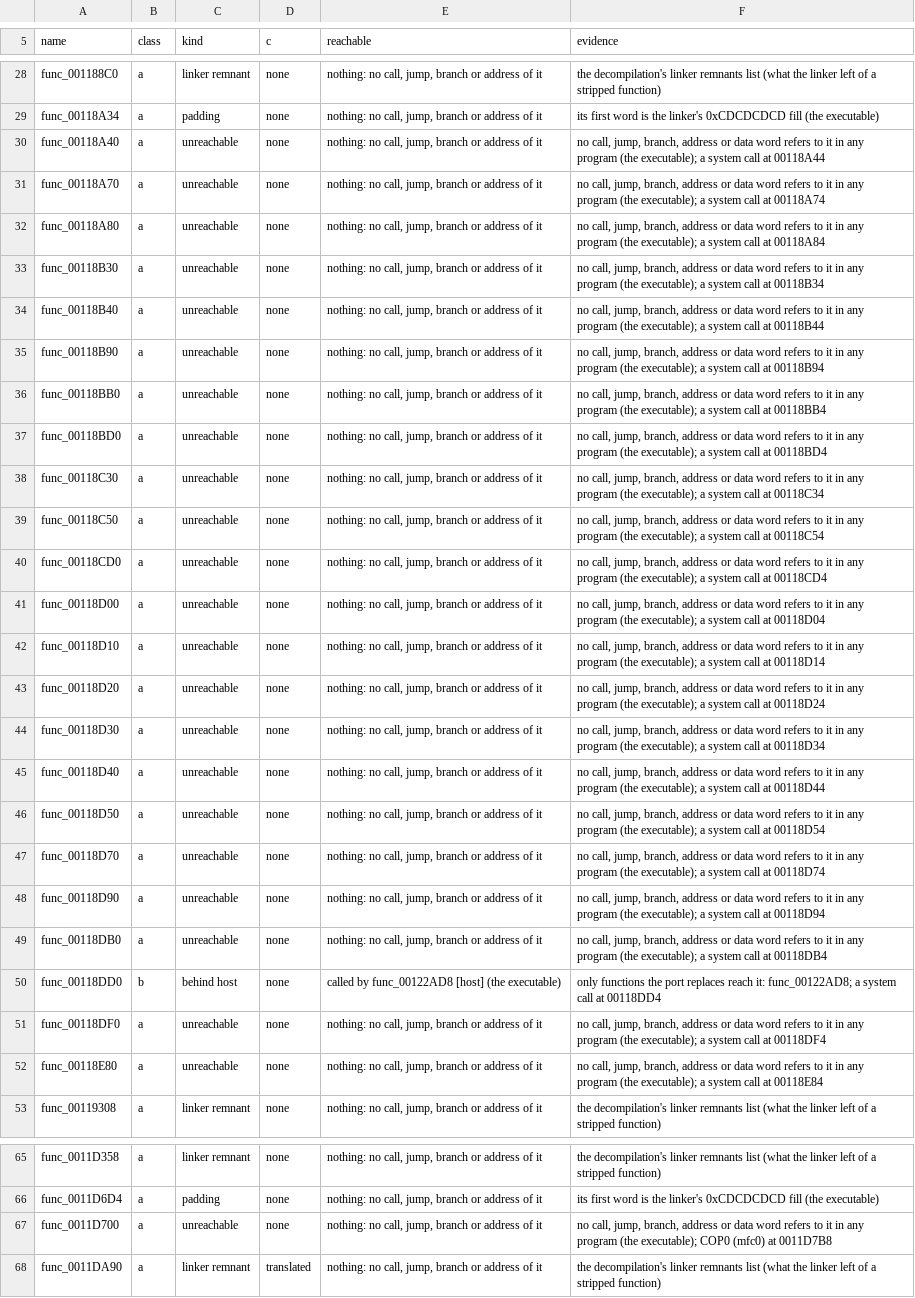
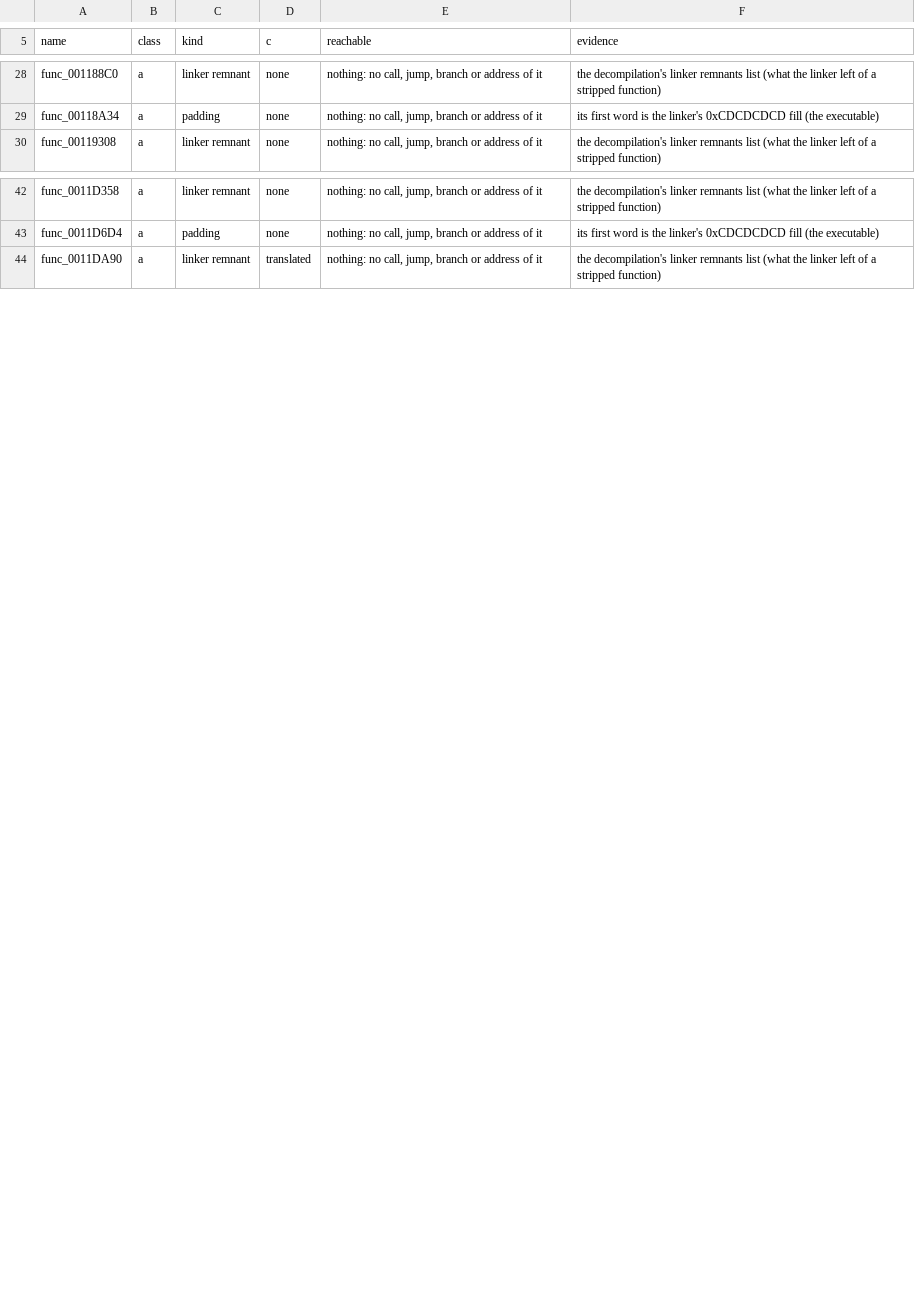
Before and after one commit to BIGGZ22/OpenRAC-NX, a TSV file: port/game/rac1-pal/no_c.tsv, drawn as a sheet; only a part is shown, gaps mark what is left out; the diff covers the shown part only; the diff names each change by its address in the sheet, - before the commit and + after, or states it on an @@ line.

```diff
--- a/port/game/rac1-pal/no_c.tsv
+++ b/port/game/rac1-pal/no_c.tsv
-row 30: func_00118A40 | a | unreachable | none | nothing: no call, jump, branch or address of it | no call, jump, branch, address or data word refers to it in any program (the executable); a system call at 00118A44
-row 31: func_00118A70 | a | unreachable | none | nothing: no call, jump, branch or address of it | no call, jump, branch, address or data word refers to it in any program (the executable); a system call at 00118A74
-row 32: func_00118A80 | a | unreachable | none | nothing: no call, jump, branch or address of it | no call, jump, branch, address or data word refers to it in any program (the executable); a system call at 00118A84
-row 33: func_00118B30 | a | unreachable | none | nothing: no call, jump, branch or address of it | no call, jump, branch, address or data word refers to it in any program (the executable); a system call at 00118B34
-row 34: func_00118B40 | a | unreachable | none | nothing: no call, jump, branch or address of it | no call, jump, branch, address or data word refers to it in any program (the executable); a system call at 00118B44
-row 35: func_00118B90 | a | unreachable | none | nothing: no call, jump, branch or address of it | no call, jump, branch, address or data word refers to it in any program (the executable); a system call at 00118B94
-row 36: func_00118BB0 | a | unreachable | none | nothing: no call, jump, branch or address of it | no call, jump, branch, address or data word refers to it in any program (the executable); a system call at 00118BB4
-row 37: func_00118BD0 | a | unreachable | none | nothing: no call, jump, branch or address of it | no call, jump, branch, address or data word refers to it in any program (the executable); a system call at 00118BD4
-row 38: func_00118C30 | a | unreachable | none | nothing: no call, jump, branch or address of it | no call, jump, branch, address or data word refers to it in any program (the executable); a system call at 00118C34
-row 39: func_00118C50 | a | unreachable | none | nothing: no call, jump, branch or address of it | no call, jump, branch, address or data word refers to it in any program (the executable); a system call at 00118C54
-row 40: func_00118CD0 | a | unreachable | none | nothing: no call, jump, branch or address of it | no call, jump, branch, address or data word refers to it in any program (the executable); a system call at 00118CD4
-row 41: func_00118D00 | a | unreachable | none | nothing: no call, jump, branch or address of it | no call, jump, branch, address or data word refers to it in any program (the executable); a system call at 00118D04
-row 42: func_00118D10 | a | unreachable | none | nothing: no call, jump, branch or address of it | no call, jump, branch, address or data word refers to it in any program (the executable); a system call at 00118D14
-row 43: func_00118D20 | a | unreachable | none | nothing: no call, jump, branch or address of it | no call, jump, branch, address or data word refers to it in any program (the executable); a system call at 00118D24
-row 44: func_00118D30 | a | unreachable | none | nothing: no call, jump, branch or address of it | no call, jump, branch, address or data word refers to it in any program (the executable); a system call at 00118D34
-row 45: func_00118D40 | a | unreachable | none | nothing: no call, jump, branch or address of it | no call, jump, branch, address or data word refers to it in any program (the executable); a system call at 00118D44
-row 46: func_00118D50 | a | unreachable | none | nothing: no call, jump, branch or address of it | no call, jump, branch, address or data word refers to it in any program (the executable); a system call at 00118D54
-row 47: func_00118D70 | a | unreachable | none | nothing: no call, jump, branch or address of it | no call, jump, branch, address or data word refers to it in any program (the executable); a system call at 00118D74
-row 48: func_00118D90 | a | unreachable | none | nothing: no call, jump, branch or address of it | no call, jump, branch, address or data word refers to it in any program (the executable); a system call at 00118D94
-row 49: func_00118DB0 | a | unreachable | none | nothing: no call, jump, branch or address of it | no call, jump, branch, address or data word refers to it in any program (the executable); a system call at 00118DB4
-row 50: func_00118DD0 | b | behind host | none | called by func_00122AD8 [host] (the executable) | only functions the port replaces reach it: func_00122AD8; a system call at 00118DD4
-row 51: func_00118DF0 | a | unreachable | none | nothing: no call, jump, branch or address of it | no call, jump, branch, address or data word refers to it in any program (the executable); a system call at 00118DF4
-row 52: func_00118E80 | a | unreachable | none | nothing: no call, jump, branch or address of it | no call, jump, branch, address or data word refers to it in any program (the executable); a system call at 00118E84
-row 67: func_0011D700 | a | unreachable | none | nothing: no call, jump, branch or address of it | no call, jump, branch, address or data word refers to it in any program (the executable); COP0 (mfc0) at 0011D7B8
```
Also changed, not shown: 5 removed rows elsewhere in this file.
